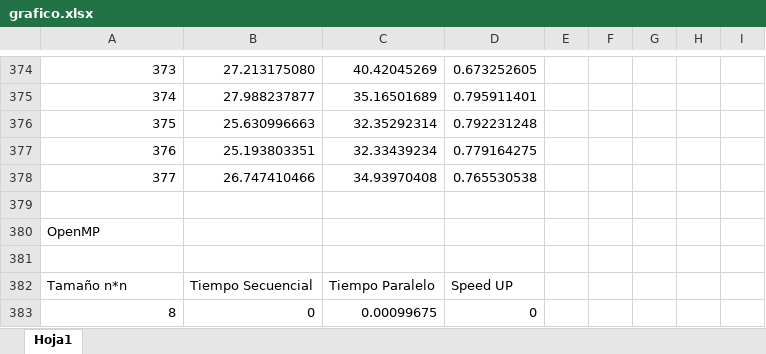
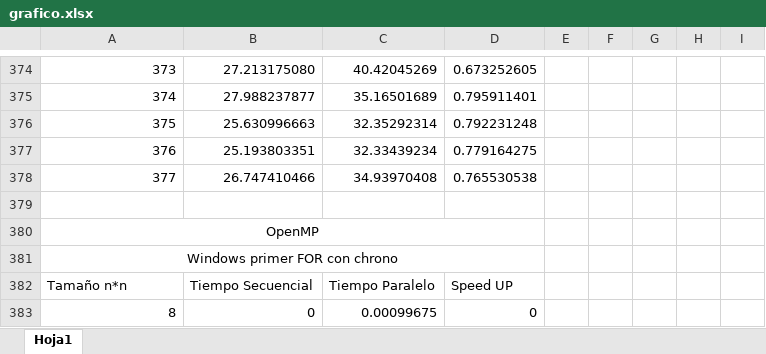
Before and after one commit to SeekingAura/UTPHPC, an Excel workbook: taller 3/grafico.xlsx, sheet Hoja1, drawn as a sheet; only a part is shown, gaps mark what is left out; values as stored, in another font and other column widths than the file's, no borders; charts and pictures not drawn; the diff covers the shown part only; the diff names each change by its address in the sheet, - before the commit and + after, or states it on an @@ line.

```diff
--- a/taller 3/grafico.xlsx (sheet Hoja1)
+++ b/taller 3/grafico.xlsx (sheet Hoja1)
-A380 alignment: left
+A380 alignment: center
+A380:D380 merged
@@ column A renumbered in row 381 @@
+A381:D381 merged
```
Also changed, not shown: 42 added rows elsewhere in this sheet, charts or pictures, 10 other files.
